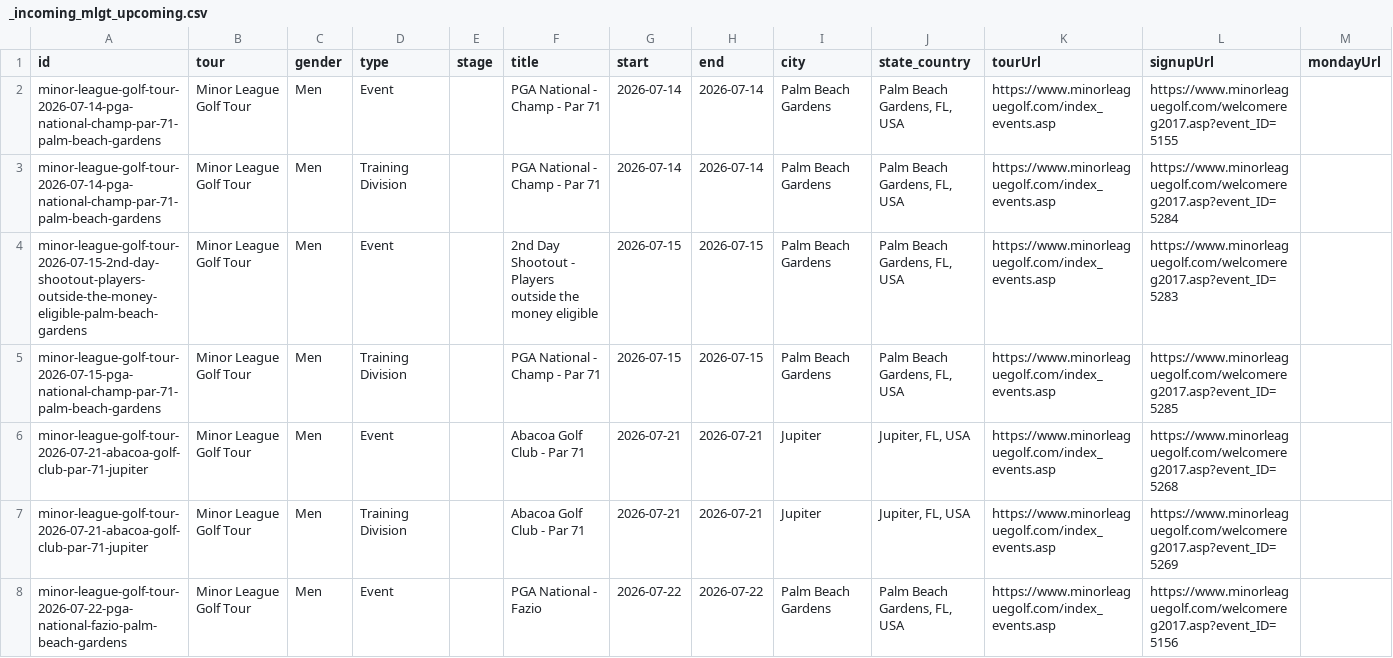
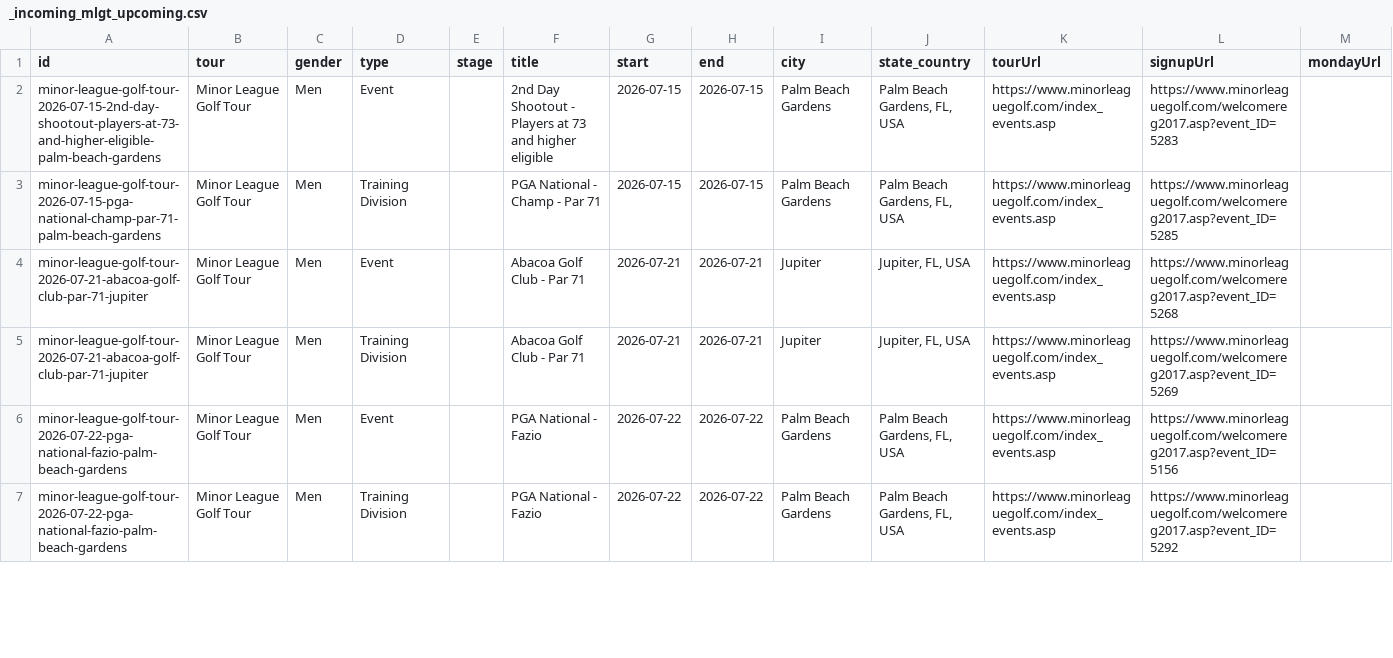
Before and after one commit to pbh007/propath-data, a CSV file: data/_incoming_mlgt_upcoming.csv, drawn as a sheet; only a part is shown; the shorter side is filled out with more unchanged rows; removed rows and columns are numbered as before the commit, all else as after; rows hold the shown columns only; the diff names each change by its address in the sheet, - before the commit and + after, or states it on an @@ line.

```diff
--- a/data/_incoming_mlgt_upcoming.csv
+++ b/data/_incoming_mlgt_upcoming.csv
-row 2: minor-league-golf-tour-2026-07-14-pga-national-champ-par-71-palm-beach-gardens | Minor League Golf Tour | Men | Event |  | PGA National - Champ - Par 71 | 2026-07-14 | 2026-07-14 | Palm Beach Gardens | Palm Beach Gardens, FL, USA | https://www.minorleaguegolf.com/index_events.asp | https://www.minorleaguegolf.com/welcomereg2017.asp?event_ID=5155
-row 3: minor-league-golf-tour-2026-07-14-pga-national-champ-par-71-palm-beach-gardens | Minor League Golf Tour | Men | Training Division |  | PGA National - Champ - Par 71 | 2026-07-14 | 2026-07-14 | Palm Beach Gardens | Palm Beach Gardens, FL, USA | https://www.minorleaguegolf.com/index_events.asp | https://www.minorleaguegolf.com/welcomereg2017.asp?event_ID=5284
-A2 (id): minor-league-golf-tour-2026-07-15-2nd-day-shootout-players-outside-the-money-eligible-palm-beach-gardens
+A2 (id): minor-league-golf-tour-2026-07-15-2nd-day-shootout-players-at-73-and-higher-eligible-palm-beach-gardens
-F2 (title): …- Players outside the money eligible
+F2 (title): …- Players at 73 and higher eligible
```
Also changed, not shown: data/ProPath-MiniTour2026-MasterEvents.csv.
